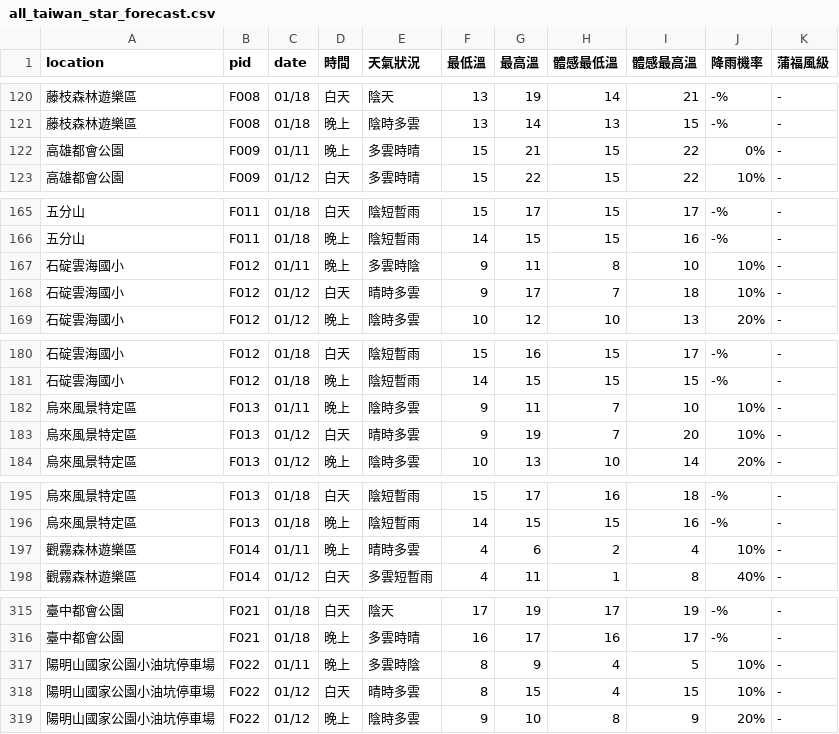
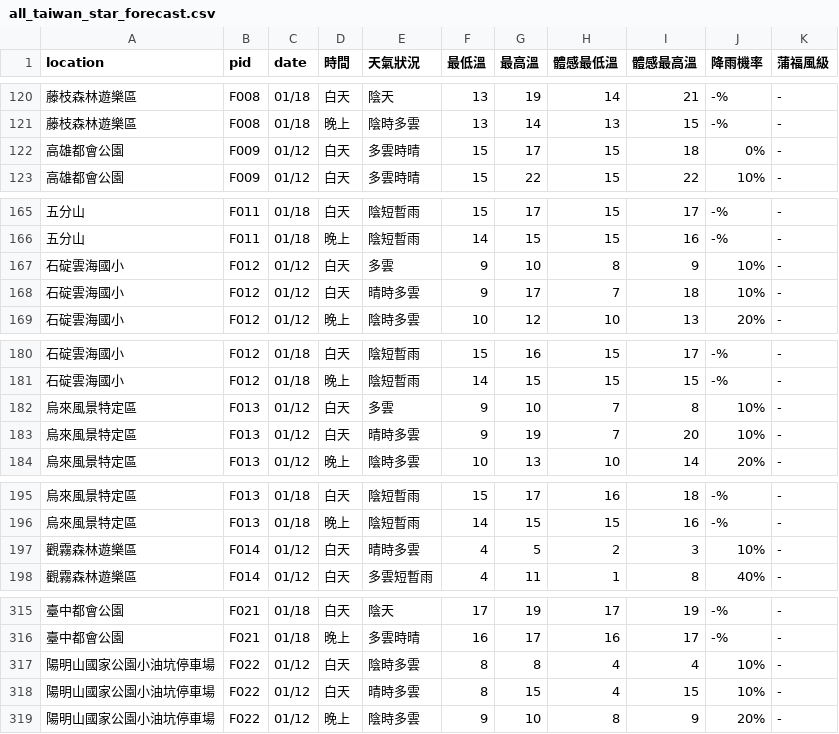
Before and after one commit to ryan841267-crypto/star_watching, a CSV file: all_taiwan_star_forecast.csv, drawn as a sheet; only a part is shown, gaps mark what is left out; the diff covers the shown part only.

```diff
--- a/all_taiwan_star_forecast.csv
+++ b/all_taiwan_star_forecast.csv
@@ -121,3 +121,3 @@
 藤枝森林遊樂區,F008,01/18,晚上,陰時多雲,13,14,13,15,-%,-
-高雄都會公園,F009,01/11,晚上,多雲時晴,15,21,15,22,0%,-
+高雄都會公園,F009,01/12,白天,多雲時晴,15,17,15,18,0%,-
 高雄都會公園,F009,01/12,白天,多雲時晴,15,22,15,22,10%,-
@@ -166,3 +166,3 @@
 五分山,F011,01/18,晚上,陰短暫雨,14,15,15,16,-%,-
-石碇雲海國小,F012,01/11,晚上,多雲時陰,9,11,8,10,10%,-
+石碇雲海國小,F012,01/12,白天,多雲,9,10,8,9,10%,-
 石碇雲海國小,F012,01/12,白天,晴時多雲,9,17,7,18,10%,-
@@ -181,3 +181,3 @@
 石碇雲海國小,F012,01/18,晚上,陰短暫雨,14,15,15,15,-%,-
-烏來風景特定區,F013,01/11,晚上,陰時多雲,9,11,7,10,10%,-
+烏來風景特定區,F013,01/12,白天,多雲,9,10,7,8,10%,-
 烏來風景特定區,F013,01/12,白天,晴時多雲,9,19,7,20,10%,-
@@ -196,3 +196,3 @@
 烏來風景特定區,F013,01/18,晚上,陰短暫雨,14,15,15,16,-%,-
-觀霧森林遊樂區,F014,01/11,晚上,晴時多雲,4,6,2,4,10%,-
+觀霧森林遊樂區,F014,01/12,白天,晴時多雲,4,5,2,3,10%,-
 觀霧森林遊樂區,F014,01/12,白天,多雲短暫雨,4,11,1,8,40%,-
@@ -316,3 +316,3 @@
 臺中都會公園,F021,01/18,晚上,多雲時晴,16,17,16,17,-%,-
-陽明山國家公園小油坑停車場,F022,01/11,晚上,多雲時陰,8,9,4,5,10%,-
+陽明山國家公園小油坑停車場,F022,01/12,白天,陰時多雲,8,8,4,4,10%,-
 陽明山國家公園小油坑停車場,F022,01/12,白天,晴時多雲,8,15,4,15,10%,-
```
Also changed, not shown: 79 edited cells elsewhere in this file.
